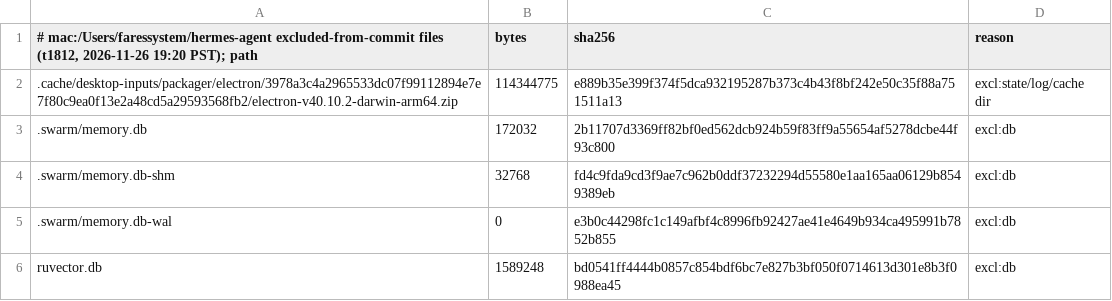
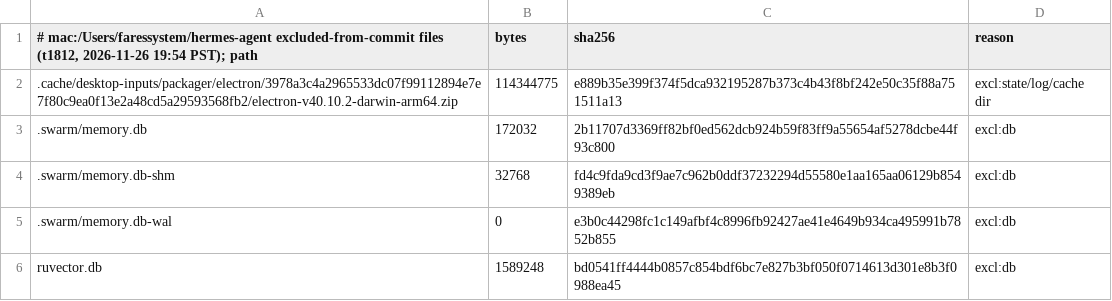
Before and after one commit to calidreamconstruction/hermes-agent, a TSV file: UNCOMMITTED_LARGE_MANIFEST.tsv, drawn as a sheet.

Commit message:
mac: commit-all 2026-11-26 — 1 files (1 mod, 0 new, 0 del): (root) 1 mod (owner voice 6:47 PM)
Intent: no matching changelog entry; uncommitted working-tree changes by agents/scripts, last modified .

Files:
- UNCOMMITTED_LARGE_MANIFEST.tsv

t1812 commit-all (owner voice 2026-11-26 6:45/6:47 PM PT): local commit only, NO push. Exclusions: logs/DB/WAL/.env/secrets/keys/cookies/>50MB/binaries/media/trading-paper-money; deletions left uncommitted when --no-deletions. Excluded counts: {"excl:state/log/cache dir": 15, "excl:trading/paper/money": 2, "excl:log/jsonl/lock": 1, "excl:db": 4, "excl:backup/temp": 21}. Big excluded files listed in UNCOMMITTED_LARGE_MANIFEST.tsv.

```diff
--- a/UNCOMMITTED_LARGE_MANIFEST.tsv
+++ b/UNCOMMITTED_LARGE_MANIFEST.tsv
@@ -1,2 +1,2 @@
-# mac:/Users/faressystem/hermes-agent excluded-from-commit files (t1812, 2026-11-26 19:20 PST); path	bytes	sha256	reason
+# mac:/Users/faressystem/hermes-agent excluded-from-commit files (t1812, 2026-11-26 19:54 PST); path	bytes	sha256	reason
 .cache/desktop-inputs/packager/electron/3978a3c4a2965533dc07f99112894e7e7f80c9ea0f13e2a48cd5a29593568fb2/electron-v40.10.2-darwin-arm64.zip	114344775	e889b35e399f374f5dca932195287b373c4b43f8bf242e50c35f88a751511a13	excl:state/log/cache dir
```
